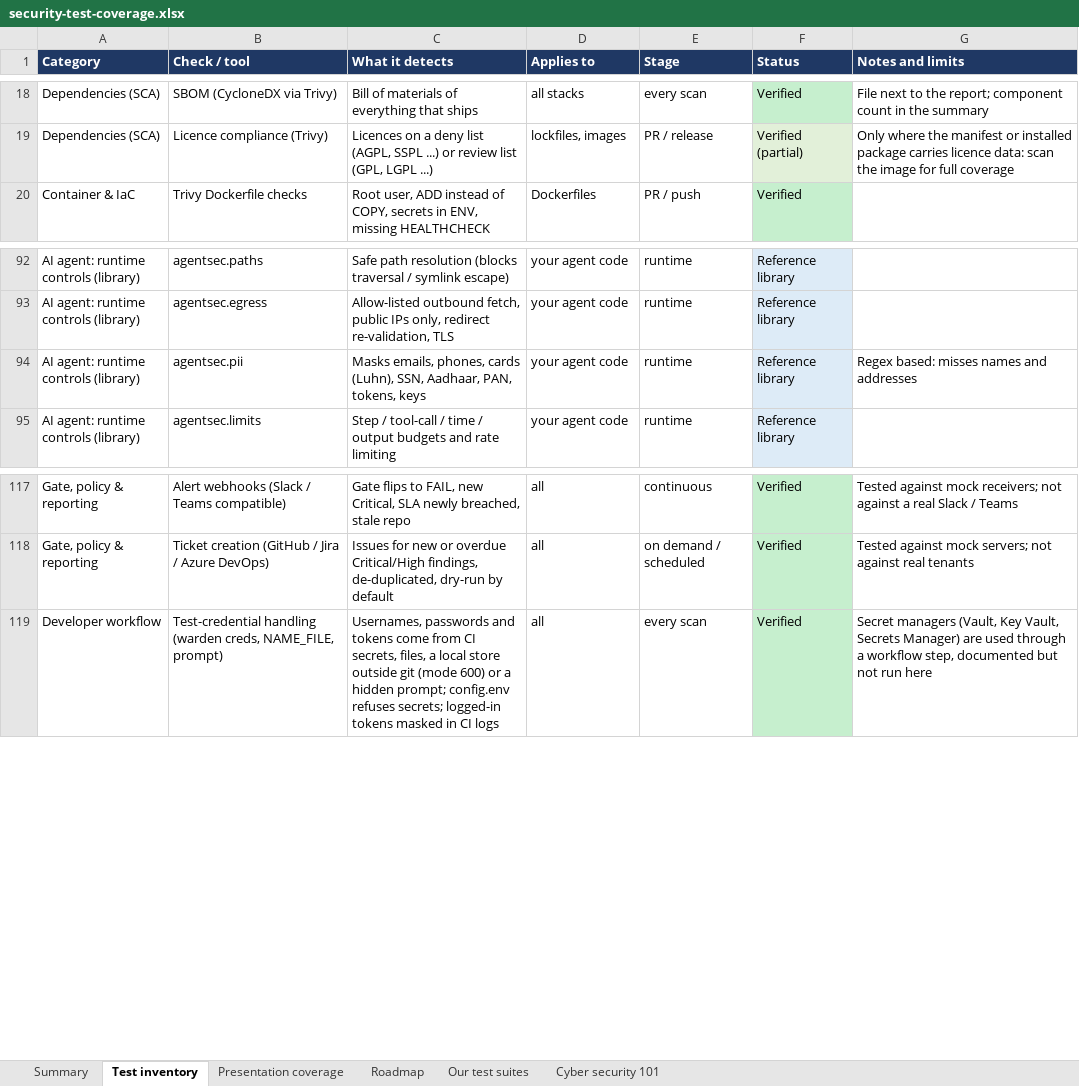
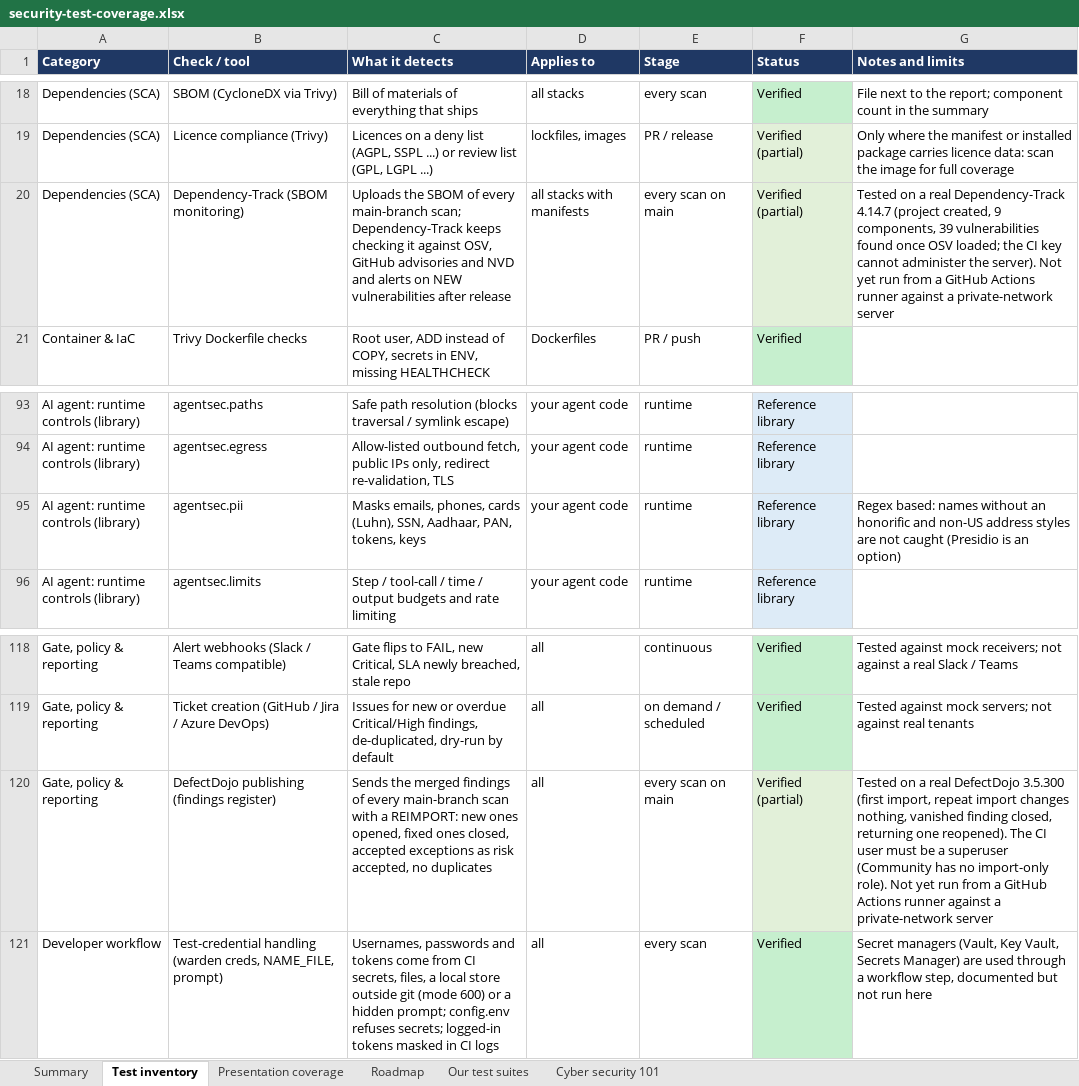
Before and after one commit to rakeshkolipakaTA/mckesson-security-kit, an Excel workbook: docs/security-test-coverage.xlsx, sheet Test inventory, drawn as a sheet; only a part is shown, gaps mark what is left out; values as stored, in another font and other column widths than the file's, no borders; addresses are those after the commit; the diff names each change by its address in the sheet, - before the commit and + after, or states it on an @@ line.

```diff
--- a/docs/security-test-coverage.xlsx (sheet Test inventory)
+++ b/docs/security-test-coverage.xlsx (sheet Test inventory)
+row 20: Dependencies (SCA) | Dependency-Track (SBOM monitoring) | Uploads the SBOM of every main-branch scan; Dependency-Track keeps checking it against OSV, GitHub advisories and NVD and alerts on NEW vulnerabilities after release | all stacks with manifests | every scan on main | Verified (partial) | Tested on a real Dependency-Track 4.14.7 (project created, 9 components, 39 vulnerabilities found once OSV loaded; the CI key cannot administer the server). Not yet run from a GitHub Actions runner against a private-network server
-G95 (Notes and limits): Regex based: misses names and addresses
+G95 (Notes and limits): Regex based: names without an honorific and non-US address styles are not caught (Presidio is an option)
+row 120: Gate, policy & reporting | DefectDojo publishing (findings register) | Sends the merged findings of every main-branch scan with a REIMPORT: new ones opened, fixed ones closed, accepted exceptions as risk accepted, no duplicates | all | every scan on main | Verified (partial) | Tested on a real DefectDojo 3.5.300 (first import, repeat import changes nothing, vanished finding closed, returning one reopened). The CI user must be a superuser (Community has no import-only role). Not yet run from a GitHub Actions runner against a private-network server
```
Also changed, not shown: sheet Our test suites, sheet Summary, 39 other files.
